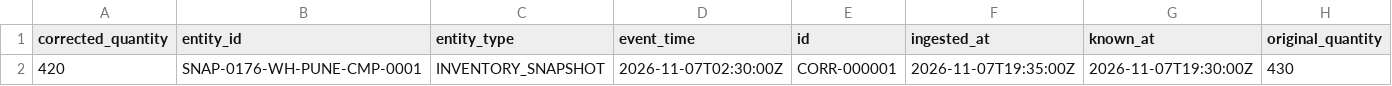
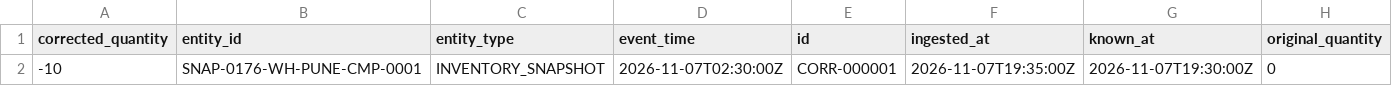
Before and after one commit to bhuwanb23/chronosdb, a CSV file: data/generated/history/standard/late_arriving_corrections.csv, drawn as a sheet.

```diff
--- a/data/generated/history/standard/late_arriving_corrections.csv
+++ b/data/generated/history/standard/late_arriving_corrections.csv
@@ -1,2 +1,2 @@
 corrected_quantity,entity_id,entity_type,event_time,id,ingested_at,known_at,original_quantity
-420,SNAP-0176-WH-PUNE-CMP-0001,INVENTORY_SNAPSHOT,2026-11-07T02:30:00Z,CORR-000001,2026-11-07T19:35:00Z,2026-11-07T19:30:00Z,430
+-10,SNAP-0176-WH-PUNE-CMP-0001,INVENTORY_SNAPSHOT,2026-11-07T02:30:00Z,CORR-000001,2026-11-07T19:35:00Z,2026-11-07T19:30:00Z,0
```
Also changed, not shown: data/generated/history/tiny/daily_inventory_snapshots.csv, data/generated/history/tiny/late_arriving_corrections.csv, 38 other files.
